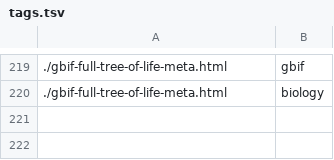
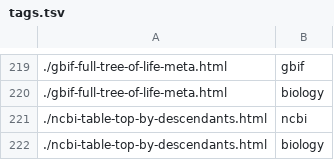
Before and after one commit to Podbrushkin/Podbrushkin.github.io, a TSV file: tags.tsv, drawn as a sheet; only a part is shown, gaps mark what is left out; the diff names each change by its address in the sheet, - before the commit and + after, or states it on an @@ line.

```diff
--- a/tags.tsv
+++ b/tags.tsv
+row 221: ./ncbi-table-top-by-descendants.html | ncbi
+row 222: ./ncbi-table-top-by-descendants.html | biology
```
Also changed, not shown: 3 other files.
